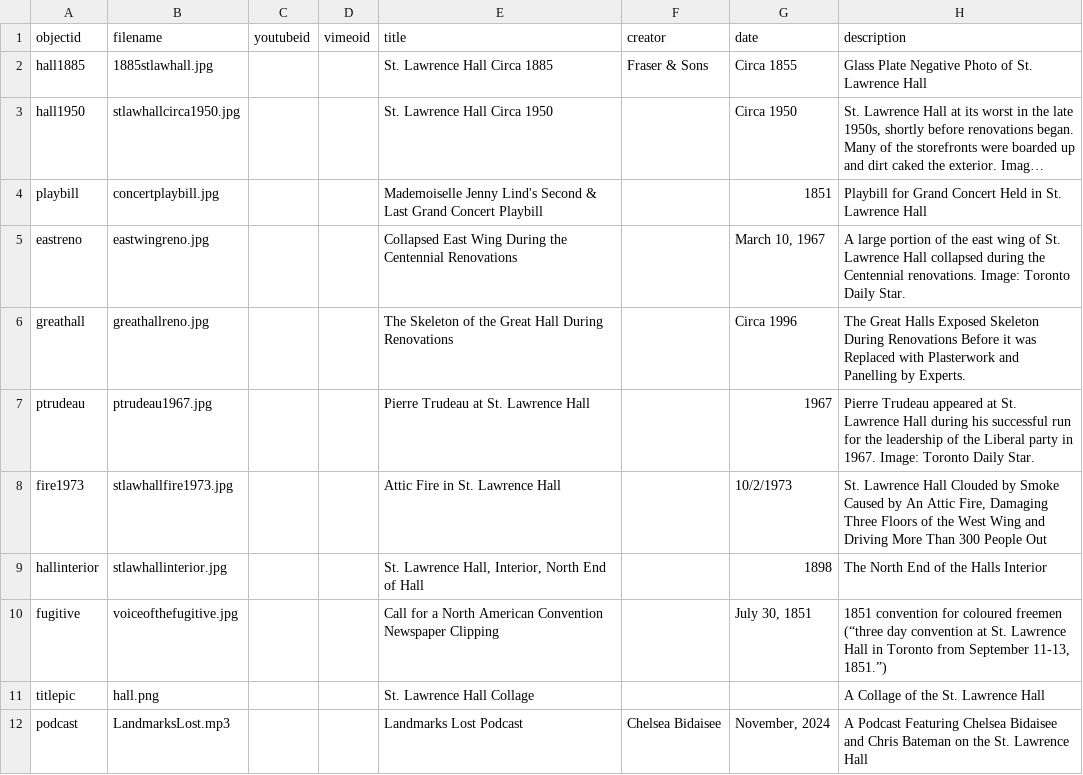
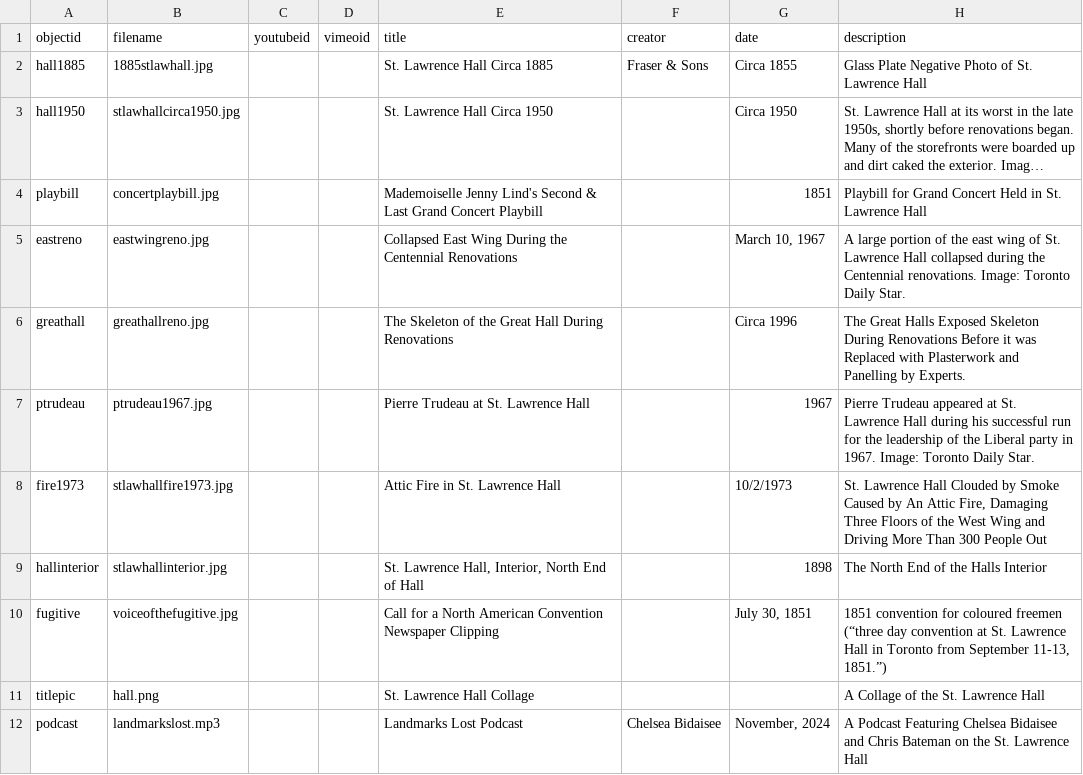
Before and after one commit to chels-b-13/LandmarksLost, a CSV file: _data/hist4840-template.csv, drawn as a sheet; only a part is shown; long unchanged cells end in …; the diff names each change by its address in the sheet, - before the commit and + after, or states it on an @@ line.

Commit message:
Update hist4840-template.csv

```diff
--- a/_data/hist4840-template.csv
+++ b/_data/hist4840-template.csv
-B12 (filename): LandmarksLost.mp3
+B12 (filename): landmarkslost.mp3
```
